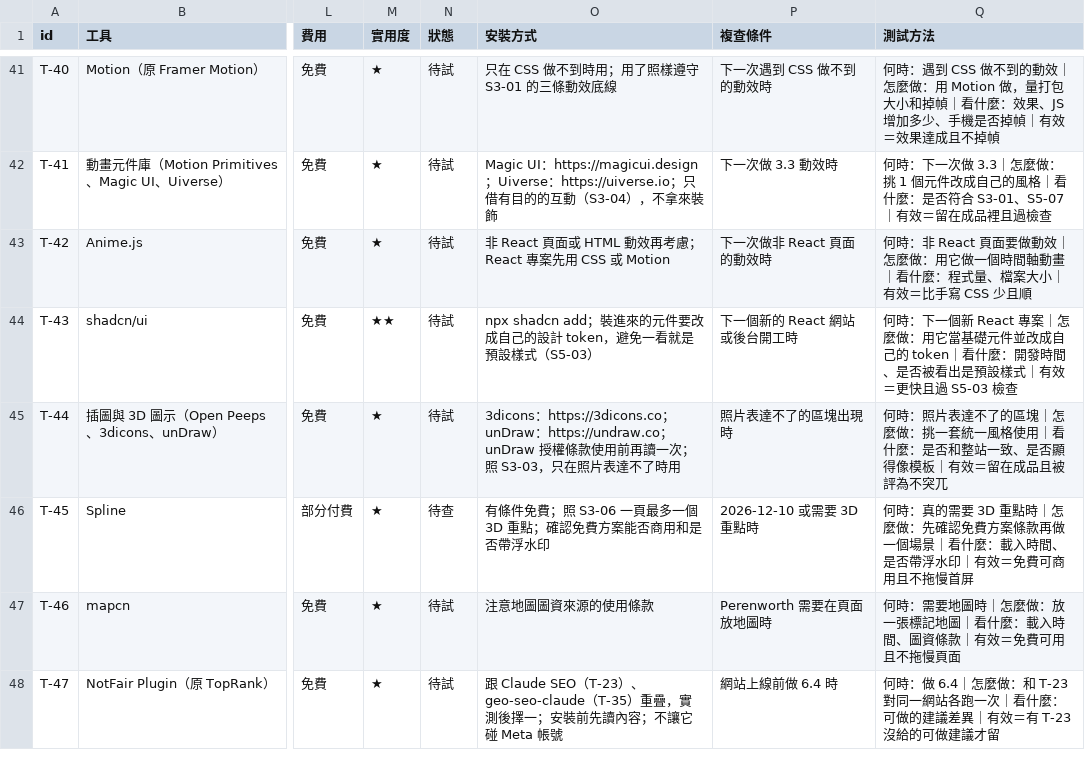
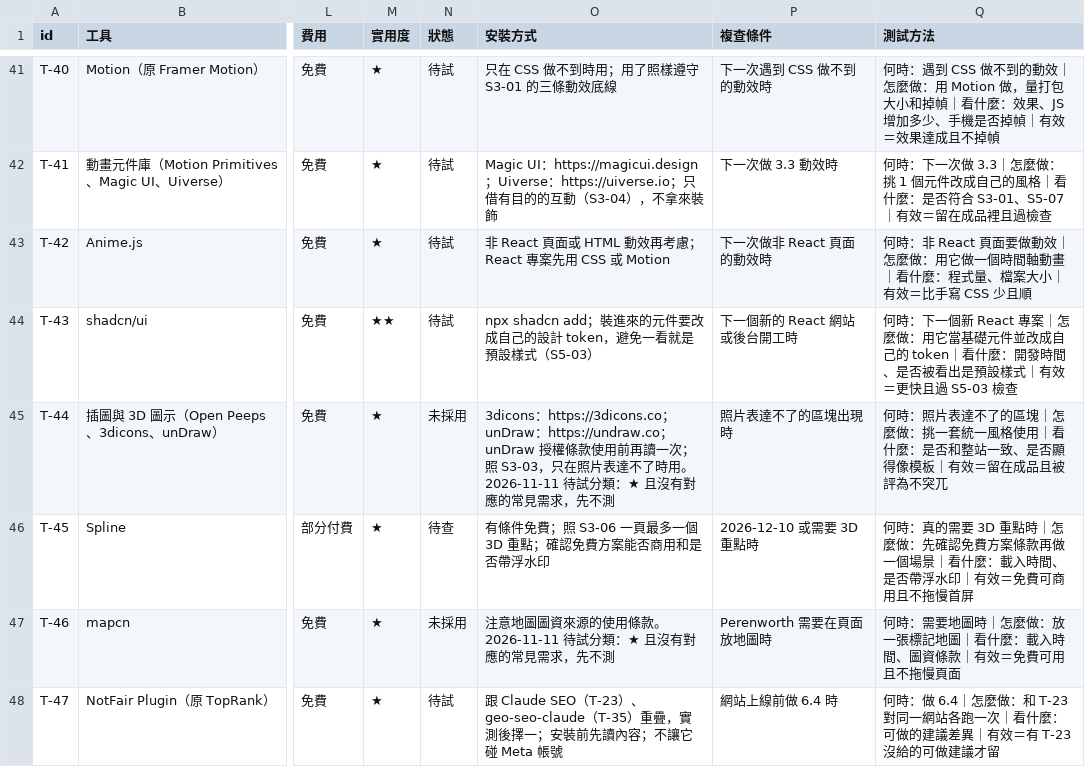
Before and after one commit to mick3412/web-playbook, a CSV file: data/tools.csv, drawn as a sheet; only a part is shown, gaps mark what is left out; the diff names each change by its address in the sheet, - before the commit and + after, or states it on an @@ line.

```diff
--- a/data/tools.csv
+++ b/data/tools.csv
-N45 (狀態): 待試
+N45 (狀態): 未採用
-O45 (安裝方式): …時用
+O45 (安裝方式): …時用。2026-11-11 待試分類：★ 且沒有對應的常見需求，先不測
-N47 (狀態): 待試
+N47 (狀態): 未採用
-O47 (安裝方式): 注意地圖圖資來源的使用條款
+O47 (安裝方式): 注意地圖圖資來源的使用條款。2026-11-11 待試分類：★ 且沒有對應的常見需求，先不測
```
Also changed, not shown: data/entries.csv, 8 other files.
